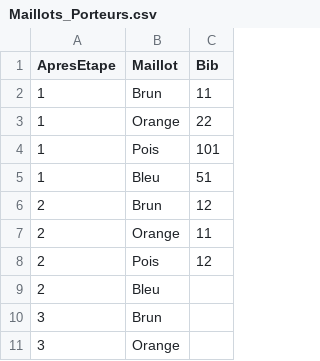
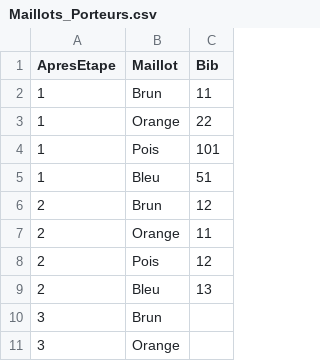
Before and after one commit to TourAbitibi/guide2023, a CSV file: results/Maillots_Porteurs.csv, drawn as a sheet; only a part is shown.

Commit message:
Ajout de la startlist et corrections résultats et maillots, closes #53
- Ajout de conditions pour affichage et calcul des résultats, maillots, etc
- Intégration dans les pages d'étapes
- Création d'une page avec tous les partants si existe
- Utilisation du dossier `Liste_Coureurs.csv` pour permettre ou nom l'intégration dans le guide.

En attendant les résultats 2023, le fichier `Liste_Coureurs.csv` est *stationné* dans le dossier `results/rar/`

```diff
--- a/results/Maillots_Porteurs.csv
+++ b/results/Maillots_Porteurs.csv
@@ -8,3 +8,3 @@ ApresEtape,Maillot,Bib
 2,Pois, 12
-2,Bleu,
+2,Bleu, 13
 3,Brun,
```
Also changed, not shown: 57 other files.
